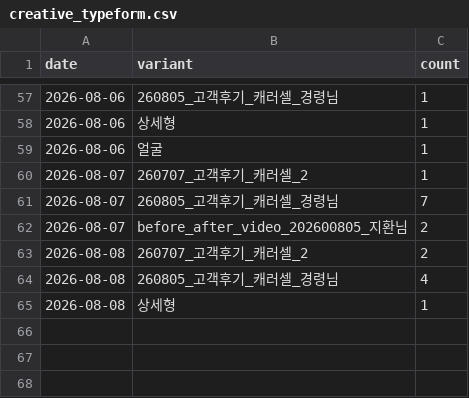
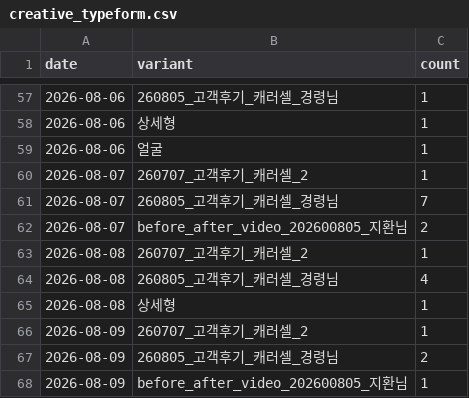
Before and after one commit to fgih304-netizen/fgih304-netizen.github.io, a CSV file: creative_typeform.csv, drawn as a sheet; only a part is shown, gaps mark what is left out.

```diff
--- a/creative_typeform.csv
+++ b/creative_typeform.csv
@@ -62,4 +62,7 @@ date,variant,count
 2026-08-07,before_after_video_202600805_지환님,2
-2026-08-08,260707_고객후기_캐러셀_2,2
+2026-08-08,260707_고객후기_캐러셀_2,1
 2026-08-08,260805_고객후기_캐러셀_경령님,4
 2026-08-08,상세형,1
+2026-08-09,260707_고객후기_캐러셀_2,1
+2026-08-09,260805_고객후기_캐러셀_경령님,2
+2026-08-09,before_after_video_202600805_지환님,1
```
Also changed, not shown: booking_completed.csv, creative_payments.csv, 14 other files.
